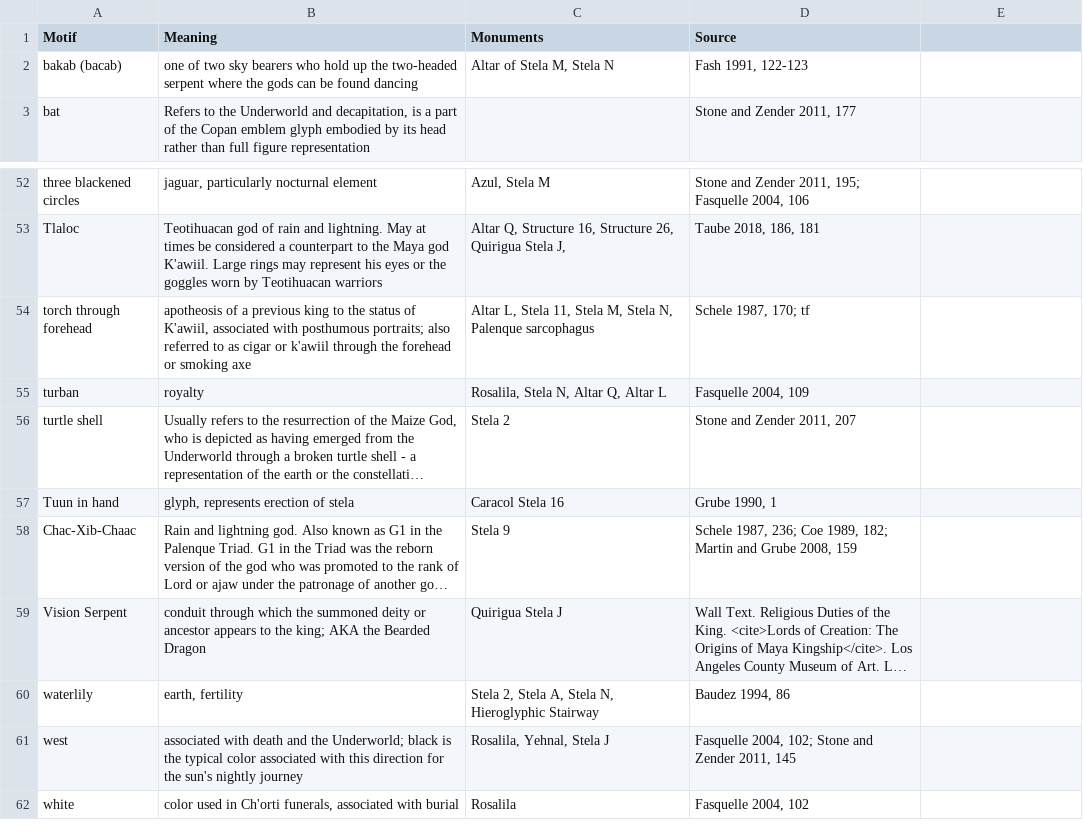
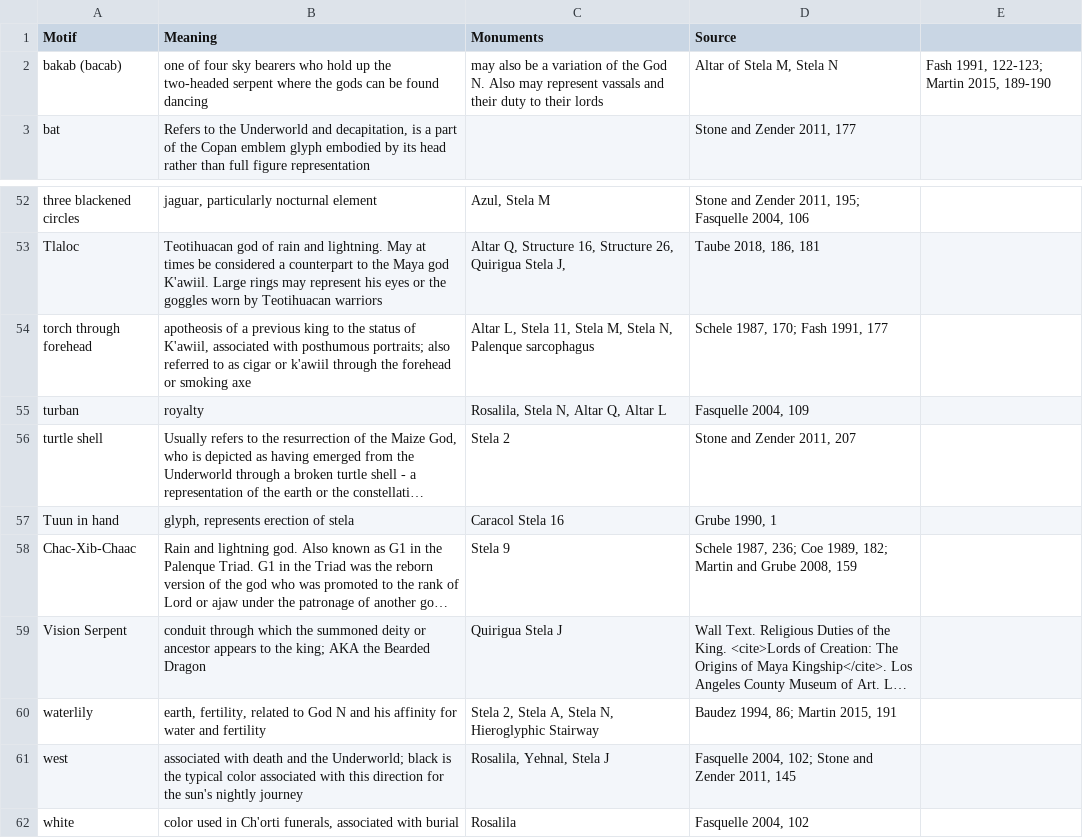
Before and after one commit to ahutnick/copanaltarqkings, a CSV file: _data/motif-glossary.csv, drawn as a sheet; only a part is shown, gaps mark what is left out; long unchanged cells end in …; the diff names each change by its address in the sheet, - before the commit and + after, or states it on an @@ line.

```diff
--- a/_data/motif-glossary.csv
+++ b/_data/motif-glossary.csv
-B2 (Meaning): one of two sky bearers…
+B2 (Meaning): one of four sky bearers…
-C2 (Monuments): Altar of Stela M, Stela N
+C2 (Monuments): may also be a variation of the God N. Also may represent vassals and their duty to their lords
-D2 (Source): Fash 1991, 122-123
+D2 (Source): Altar of Stela M, Stela N
-E2: (empty)
+E2: Fash 1991, 122-123; Martin 2015, 189-190
-D54 (Source): Schele 1987, 170; tf
+D54 (Source): Schele 1987, 170; Fash 1991, 177
-B60 (Meaning): earth, fertility
+B60 (Meaning): earth, fertility, related to God N and his affinity for water and fertility
-D60 (Source): Baudez 1994, 86
+D60 (Source): Baudez 1994, 86; Martin 2015, 191
```
Also changed, not shown: 15 other files.
